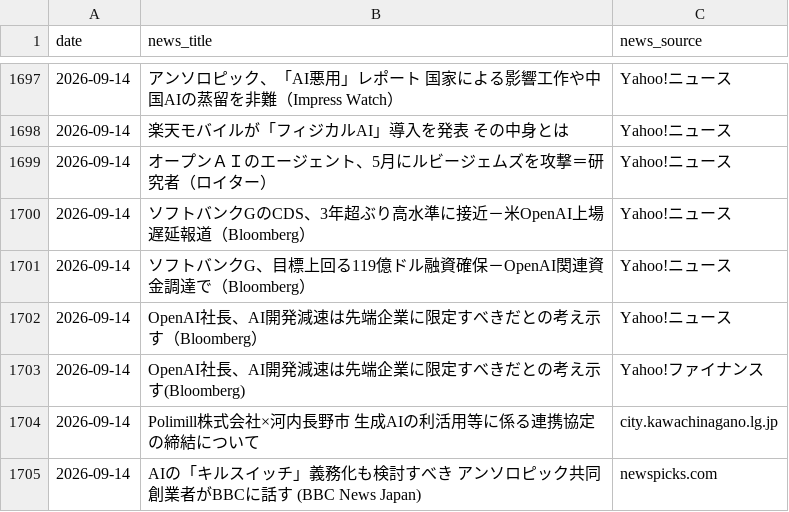
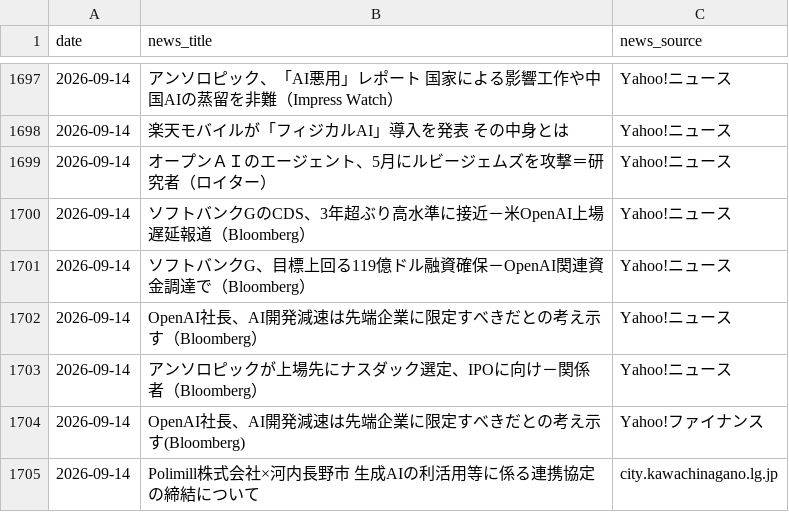
Before and after one commit to 6516mjnt-design/ai-news-tracker, a CSV file: ai_news_stats.csv, drawn as a sheet; only a part is shown, gaps mark what is left out; the shorter side is filled out with more unchanged rows; the diff names each change by its address in the sheet, - before the commit and + after, or states it on an @@ line.

```diff
--- a/ai_news_stats.csv
+++ b/ai_news_stats.csv
+row 1703: 2026-09-14 | アンソロピックが上場先にナスダック選定、IPOに向け－関係者（Bloomberg） | Yahoo!ニュース
```
